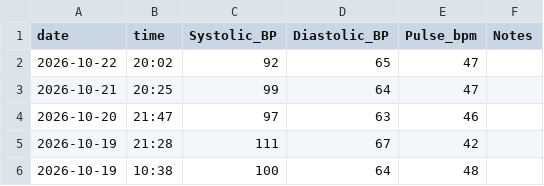
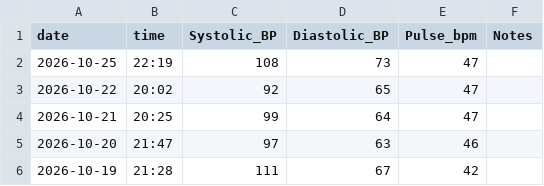
Before and after one commit to kaevinlaw/health_track, a CSV file: blood_pressure_2026.csv, drawn as a sheet; only a part is shown; the shorter side is filled out with more unchanged rows; the diff names each change by its address in the sheet, - before the commit and + after, or states it on an @@ line.

```diff
--- a/blood_pressure_2026.csv
+++ b/blood_pressure_2026.csv
+row 2: 2026-10-25 | 22:19 | 108 | 73 | 47
```
Also changed, not shown: food.csv.
